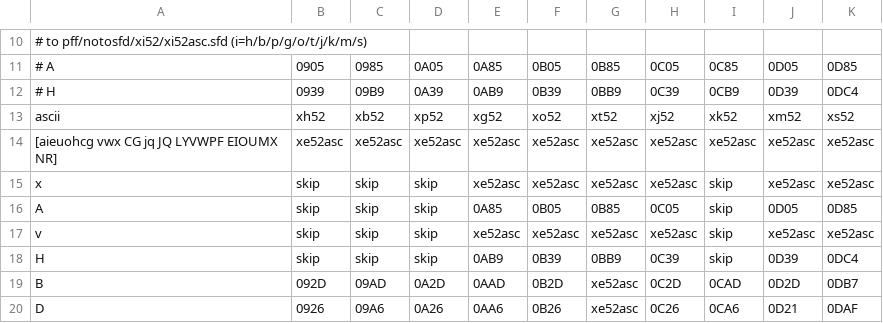
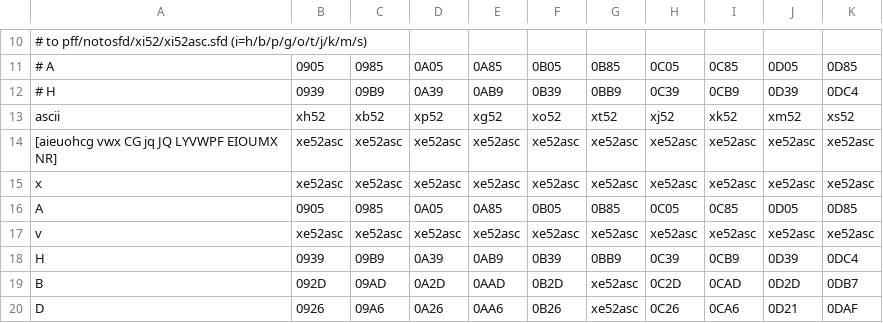
Before and after one commit to zawa8/pff, a CSV file: pysk/notopy/noto_map_52.csv, drawn as a sheet; only a part is shown, gaps mark what is left out.

```diff
--- a/pysk/notopy/noto_map_52.csv
+++ b/pysk/notopy/noto_map_52.csv
@@ -14,6 +14,6 @@ ascii,xh52,xb52,xp52,xg52,xo52,xt52,xj52,xk52,xm52,xs52
 [aieuohcg vwx CG jq JQ LYVWPF EIOUMX NR],xe52asc,xe52asc,xe52asc,xe52asc,xe52asc,xe52asc,xe52asc,xe52asc,xe52asc,xe52asc
-x,skip,skip,skip,xe52asc,xe52asc,xe52asc,xe52asc,skip,xe52asc,xe52asc
-A,skip,skip,skip,0A85,0B05,0B85,0C05,skip,0D05,0D85
-v,skip,skip,skip,xe52asc,xe52asc,xe52asc,xe52asc,skip,xe52asc,xe52asc
-H,skip,skip,skip,0AB9,0B39,0BB9,0C39,skip,0D39,0DC4
+x,xe52asc,xe52asc,xe52asc,xe52asc,xe52asc,xe52asc,xe52asc,xe52asc,xe52asc,xe52asc
+A,0905,0985,0A05,0A85,0B05,0B85,0C05,0C85,0D05,0D85
+v,xe52asc,xe52asc,xe52asc,xe52asc,xe52asc,xe52asc,xe52asc,xe52asc,xe52asc,xe52asc
+H,0939,09B9,0A39,0AB9,0B39,0BB9,0C39,0CB9,0D39,0DC4
 B,092D,09AD,0A2D,0AAD,0B2D,xe52asc,0C2D,0CAD,0D2D,0DB7
```
Also changed, not shown: pysk/notopy/noto_map_38.csv, 23 other files.
